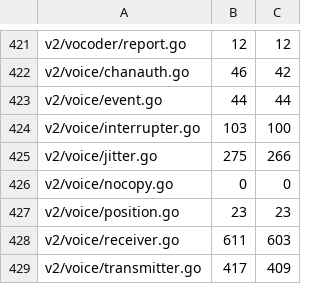
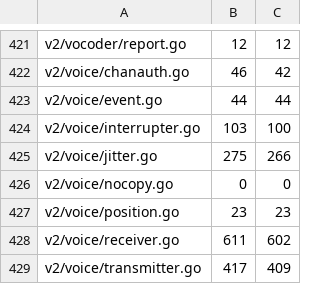
Before and after one commit to USA-RedDragon/dmrgo, a TSV file: .github/coverage-baseline-v2.tsv, drawn as a sheet; only a part is shown, gaps mark what is left out; the diff covers the shown part only.

```diff
--- a/.github/coverage-baseline-v2.tsv
+++ b/.github/coverage-baseline-v2.tsv
@@ -427,3 +427,3 @@ v2/voice/nocopy.go	0	0
 v2/voice/position.go	23	23
-v2/voice/receiver.go	611	603
+v2/voice/receiver.go	611	602
 v2/voice/transmitter.go	417	409
```
Also changed, not shown: 8 edited cells elsewhere in this file.
